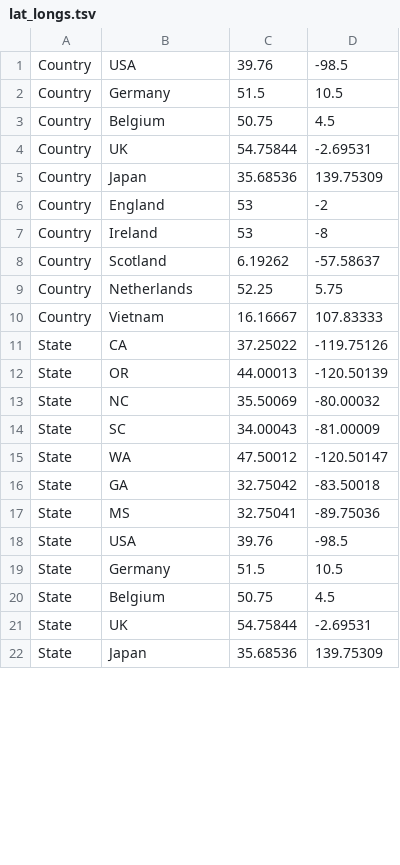
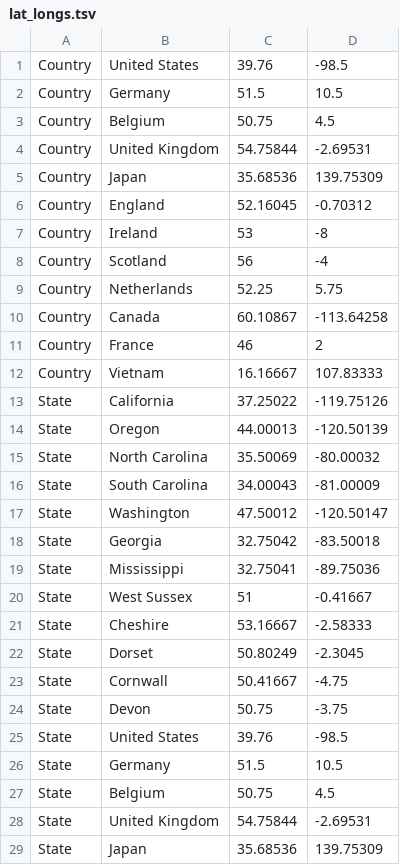
Before and after one commit to grunwaldlab/SuddenOakDeathSurveillance, a TSV file: data/lat_longs.tsv, drawn as a sheet; only a part is shown; the diff covers the shown part only.

```diff
--- a/data/lat_longs.tsv
+++ b/data/lat_longs.tsv
@@ -1,22 +1,29 @@
-Country	USA	39.76	-98.5
+Country	United States	39.76	-98.5
 Country	Germany	51.5	10.5
 Country	Belgium	50.75	4.5
-Country	UK	54.75844	-2.69531
+Country	United Kingdom	54.75844	-2.69531
 Country	Japan	35.68536	139.75309
-Country	England	53	-2
+Country	England	52.16045	-0.70312
 Country	Ireland	53	-8
-Country	Scotland	6.19262	-57.58637
+Country	Scotland	56	-4
 Country	Netherlands	52.25	5.75
+Country	Canada	60.10867	-113.64258
+Country	France	46	2
 Country	Vietnam	16.16667	107.83333
-State	CA	37.25022	-119.75126
-State	OR	44.00013	-120.50139
-State	NC	35.50069	-80.00032
-State	SC	34.00043	-81.00009
-State	WA	47.50012	-120.50147
-State	GA	32.75042	-83.50018
-State	MS	32.75041	-89.75036
-State	USA	39.76	-98.5
+State	California	37.25022	-119.75126
+State	Oregon	44.00013	-120.50139
+State	North Carolina	35.50069	-80.00032
+State	South Carolina	34.00043	-81.00009
+State	Washington	47.50012	-120.50147
+State	Georgia	32.75042	-83.50018
+State	Mississippi	32.75041	-89.75036
+State	West Sussex	51	-0.41667
+State	Cheshire	53.16667	-2.58333
+State	Dorset	50.80249	-2.3045
+State	Cornwall	50.41667	-4.75
+State	Devon	50.75	-3.75
+State	United States	39.76	-98.5
 State	Germany	51.5	10.5
 State	Belgium	50.75	4.5
-State	UK	54.75844	-2.69531
+State	United Kingdom	54.75844	-2.69531
 State	Japan	35.68536	139.75309
```
Also changed, not shown: 2 added rows and 4 edited cells elsewhere in this file, data/colors.tsv, 6 other files.
